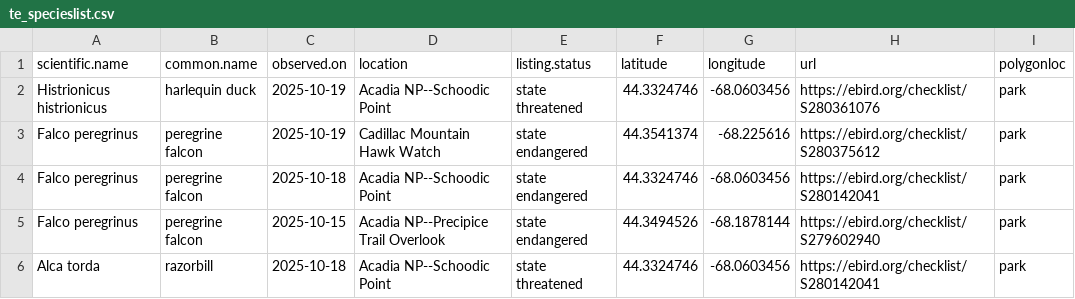
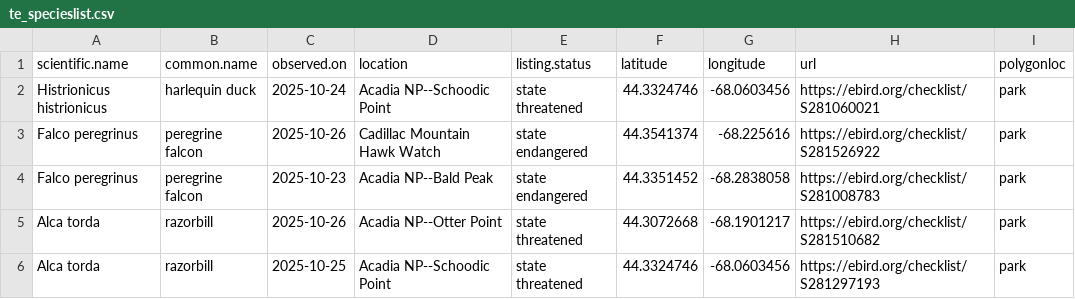
Before and after one commit to Kylelima21/ANP_managers_report, a CSV file: email_alerts/outputs/te_specieslist.csv, drawn as a sheet.

```diff
--- a/email_alerts/outputs/te_specieslist.csv
+++ b/email_alerts/outputs/te_specieslist.csv
@@ -1,6 +1,6 @@
 "scientific.name","common.name","observed.on","location","listing.status","latitude","longitude","url","polygonloc"
-"Histrionicus histrionicus","harlequin duck",2025-10-19,"Acadia NP--Schoodic Point","state threatened",44.3324746,-68.0603456,"https://ebird.org/checklist/S280361076","park"
-"Falco peregrinus","peregrine falcon",2025-10-19,"Cadillac Mountain Hawk Watch","state endangered",44.3541374,-68.225616,"https://ebird.org/checklist/S280375612","park"
-"Falco peregrinus","peregrine falcon",2025-10-18,"Acadia NP--Schoodic Point","state endangered",44.3324746,-68.0603456,"https://ebird.org/checklist/S280142041","park"
-"Falco peregrinus","peregrine falcon",2025-10-15,"Acadia NP--Precipice Trail Overlook","state endangered",44.3494526,-68.1878144,"https://ebird.org/checklist/S279602940","park"
-"Alca torda","razorbill",2025-10-18,"Acadia NP--Schoodic Point","state threatened",44.3324746,-68.0603456,"https://ebird.org/checklist/S280142041","park"
+"Histrionicus histrionicus","harlequin duck",2025-10-24,"Acadia NP--Schoodic Point","state threatened",44.3324746,-68.0603456,"https://ebird.org/checklist/S281060021","park"
+"Falco peregrinus","peregrine falcon",2025-10-26,"Cadillac Mountain Hawk Watch","state endangered",44.3541374,-68.225616,"https://ebird.org/checklist/S281526922","park"
+"Falco peregrinus","peregrine falcon",2025-10-23,"Acadia NP--Bald Peak","state endangered",44.3351452,-68.2838058,"https://ebird.org/checklist/S281008783","park"
+"Alca torda","razorbill",2025-10-26,"Acadia NP--Otter Point","state threatened",44.3072668,-68.1901217,"https://ebird.org/checklist/S281510682","park"
+"Alca torda","razorbill",2025-10-25,"Acadia NP--Schoodic Point","state threatened",44.3324746,-68.0603456,"https://ebird.org/checklist/S281297193","park"
```
Also changed, not shown: email_alerts/outputs/invasive_pestslist.csv, email_alerts/outputs/rare_specieslist.csv, 3 other files.
